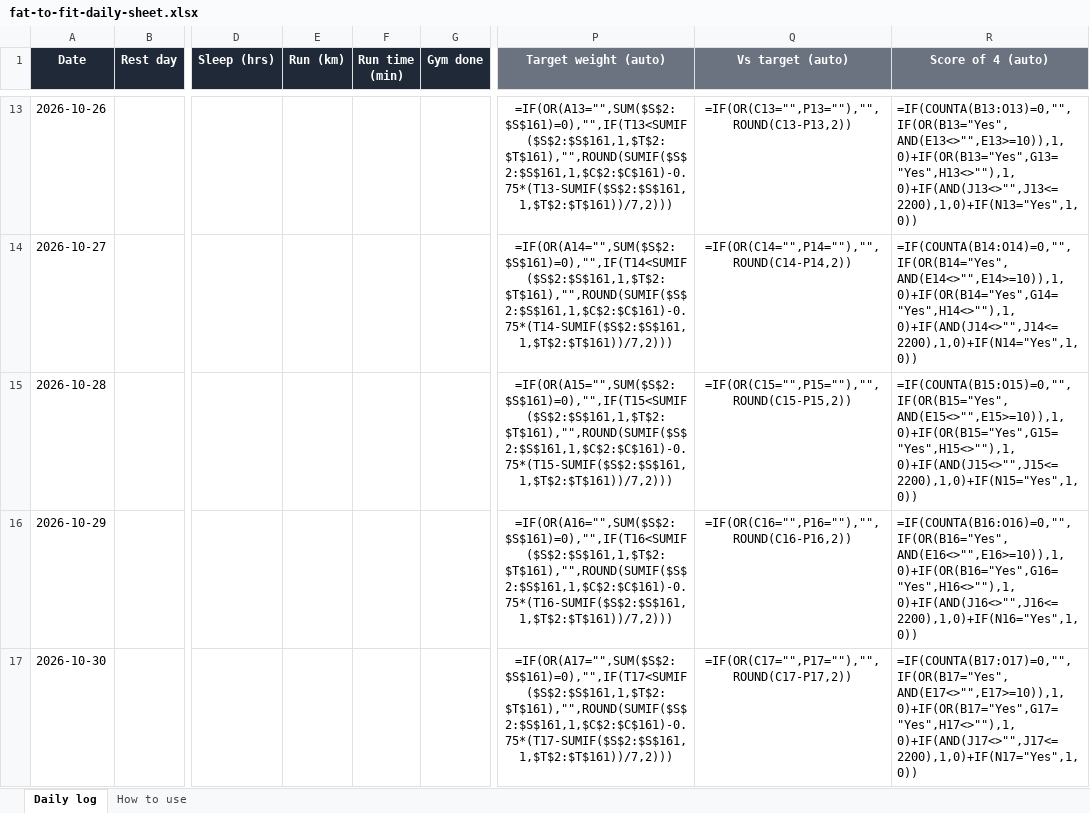
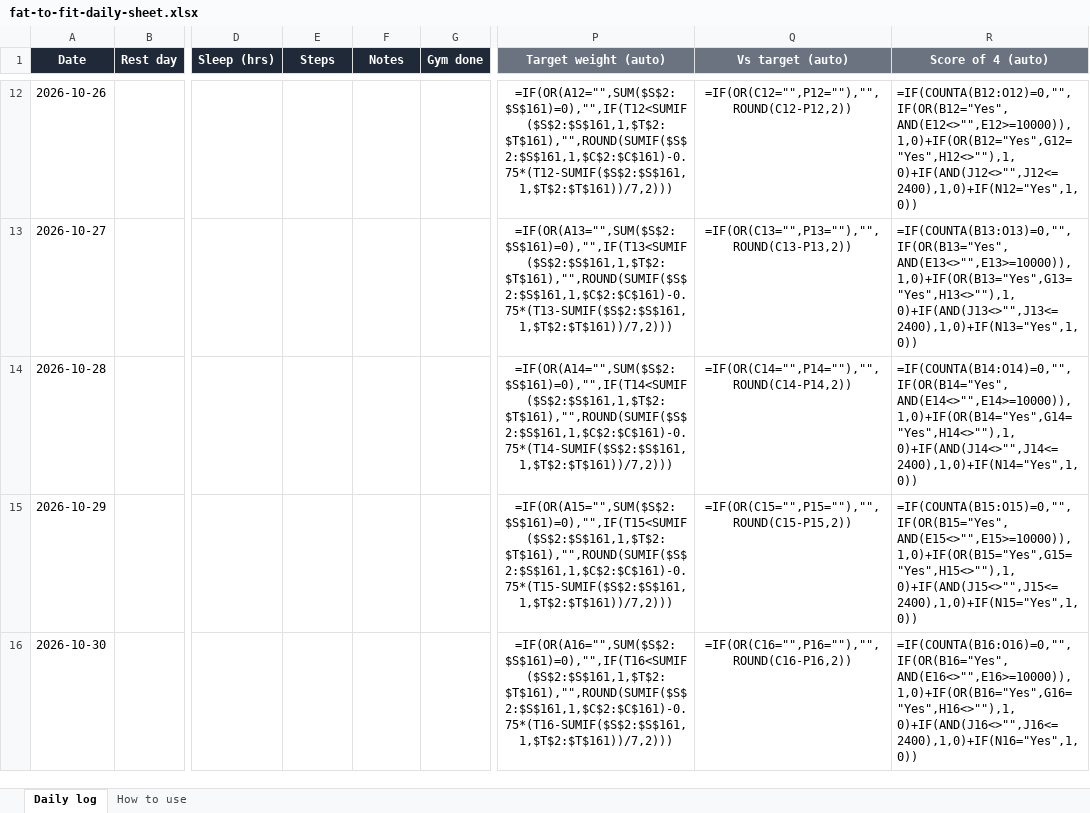
Before and after one commit to CogniCraftEdu/winter-arc, an Excel workbook: public/fat-to-fit-daily-sheet.xlsx, sheet Daily log, drawn as a sheet; only a part is shown, gaps mark what is left out; values as stored, in another font and other column widths than the file's, no borders; formulas without a stored value are shown as written; conditional formats not drawn; addresses are those after the commit; the diff covers the shown part only; the diff names each change by its address in the sheet, - before the commit and + after, or states it on an @@ line.

```diff
--- a/public/fat-to-fit-daily-sheet.xlsx (sheet Daily log)
+++ b/public/fat-to-fit-daily-sheet.xlsx (sheet Daily log)
-E1: Run (km)
+E1: Steps
-F1: Run time (min)
+F1: Notes
-P12 (Target weight (auto)): =IF(OR(A13="",SUM($S$2:$S$161)=0),"",IF(T13<SUMIF($S$2:$S$161,1,$T$2:$T$161),"",ROUND(SUMIF($S$2:$S$161,1,$C$2:$C$161)-0.75*(T13-SUMIF($S$2:$S$161,1,$T$2:$T$161))/7,2)))
+P12 (Target weight (auto)): =IF(OR(A12="",SUM($S$2:$S$161)=0),"",IF(T12<SUMIF($S$2:$S$161,1,$T$2:$T$161),"",ROUND(SUMIF($S$2:$S$161,1,$C$2:$C$161)-0.75*(T12-SUMIF($S$2:$S$161,1,$T$2:$T$161))/7,2)))
-Q12 (Vs target (auto)): =IF(OR(C13="",P13=""),"",ROUND(C13-P13,2))
+Q12 (Vs target (auto)): =IF(OR(C12="",P12=""),"",ROUND(C12-P12,2))
-R12 (Score of 4 (auto)): =IF(COUNTA(B13:O13)=0,"",IF(OR(B13="Yes",AND(E13<>"",E13>=10)),1,0)+IF(OR(B13="Yes",G13="Yes",H13<>""),1,0)+IF(AND(J13<>"",J13<=2200),1,0)+IF(N13="Yes",1,0))
+R12 (Score of 4 (auto)): =IF(COUNTA(B12:O12)=0,"",IF(OR(B12="Yes",AND(E12<>"",E12>=10000)),1,0)+IF(OR(B12="Yes",G12="Yes",H12<>""),1,0)+IF(AND(J12<>"",J12<=2400),1,0)+IF(N12="Yes",1,0))
-P13 (Target weight (auto)): =IF(OR(A14="",SUM($S$2:$S$161)=0),"",IF(T14<SUMIF($S$2:$S$161,1,$T$2:$T$161),"",ROUND(SUMIF($S$2:$S$161,1,$C$2:$C$161)-0.75*(T14-SUMIF($S$2:$S$161,1,$T$2:$T$161))/7,2)))
+P13 (Target weight (auto)): =IF(OR(A13="",SUM($S$2:$S$161)=0),"",IF(T13<SUMIF($S$2:$S$161,1,$T$2:$T$161),"",ROUND(SUMIF($S$2:$S$161,1,$C$2:$C$161)-0.75*(T13-SUMIF($S$2:$S$161,1,$T$2:$T$161))/7,2)))
-Q13 (Vs target (auto)): =IF(OR(C14="",P14=""),"",ROUND(C14-P14,2))
+Q13 (Vs target (auto)): =IF(OR(C13="",P13=""),"",ROUND(C13-P13,2))
-R13 (Score of 4 (auto)): =IF(COUNTA(B14:O14)=0,"",IF(OR(B14="Yes",AND(E14<>"",E14>=10)),1,0)+IF(OR(B14="Yes",G14="Yes",H14<>""),1,0)+IF(AND(J14<>"",J14<=2200),1,0)+IF(N14="Yes",1,0))
+R13 (Score of 4 (auto)): =IF(COUNTA(B13:O13)=0,"",IF(OR(B13="Yes",AND(E13<>"",E13>=10000)),1,0)+IF(OR(B13="Yes",G13="Yes",H13<>""),1,0)+IF(AND(J13<>"",J13<=2400),1,0)+IF(N13="Yes",1,0))
-P14 (Target weight (auto)): =IF(OR(A15="",SUM($S$2:$S$161)=0),"",IF(T15<SUMIF($S$2:$S$161,1,$T$2:$T$161),"",ROUND(SUMIF($S$2:$S$161,1,$C$2:$C$161)-0.75*(T15-SUMIF($S$2:$S$161,1,$T$2:$T$161))/7,2)))
+P14 (Target weight (auto)): =IF(OR(A14="",SUM($S$2:$S$161)=0),"",IF(T14<SUMIF($S$2:$S$161,1,$T$2:$T$161),"",ROUND(SUMIF($S$2:$S$161,1,$C$2:$C$161)-0.75*(T14-SUMIF($S$2:$S$161,1,$T$2:$T$161))/7,2)))
-Q14 (Vs target (auto)): =IF(OR(C15="",P15=""),"",ROUND(C15-P15,2))
+Q14 (Vs target (auto)): =IF(OR(C14="",P14=""),"",ROUND(C14-P14,2))
-R14 (Score of 4 (auto)): =IF(COUNTA(B15:O15)=0,"",IF(OR(B15="Yes",AND(E15<>"",E15>=10)),1,0)+IF(OR(B15="Yes",G15="Yes",H15<>""),1,0)+IF(AND(J15<>"",J15<=2200),1,0)+IF(N15="Yes",1,0))
+R14 (Score of 4 (auto)): =IF(COUNTA(B14:O14)=0,"",IF(OR(B14="Yes",AND(E14<>"",E14>=10000)),1,0)+IF(OR(B14="Yes",G14="Yes",H14<>""),1,0)+IF(AND(J14<>"",J14<=2400),1,0)+IF(N14="Yes",1,0))
-P15 (Target weight (auto)): =IF(OR(A16="",SUM($S$2:$S$161)=0),"",IF(T16<SUMIF($S$2:$S$161,1,$T$2:$T$161),"",ROUND(SUMIF($S$2:$S$161,1,$C$2:$C$161)-0.75*(T16-SUMIF($S$2:$S$161,1,$T$2:$T$161))/7,2)))
+P15 (Target weight (auto)): =IF(OR(A15="",SUM($S$2:$S$161)=0),"",IF(T15<SUMIF($S$2:$S$161,1,$T$2:$T$161),"",ROUND(SUMIF($S$2:$S$161,1,$C$2:$C$161)-0.75*(T15-SUMIF($S$2:$S$161,1,$T$2:$T$161))/7,2)))
-Q15 (Vs target (auto)): =IF(OR(C16="",P16=""),"",ROUND(C16-P16,2))
+Q15 (Vs target (auto)): =IF(OR(C15="",P15=""),"",ROUND(C15-P15,2))
-R15 (Score of 4 (auto)): =IF(COUNTA(B16:O16)=0,"",IF(OR(B16="Yes",AND(E16<>"",E16>=10)),1,0)+IF(OR(B16="Yes",G16="Yes",H16<>""),1,0)+IF(AND(J16<>"",J16<=2200),1,0)+IF(N16="Yes",1,0))
+R15 (Score of 4 (auto)): =IF(COUNTA(B15:O15)=0,"",IF(OR(B15="Yes",AND(E15<>"",E15>=10000)),1,0)+IF(OR(B15="Yes",G15="Yes",H15<>""),1,0)+IF(AND(J15<>"",J15<=2400),1,0)+IF(N15="Yes",1,0))
-P16 (Target weight (auto)): =IF(OR(A17="",SUM($S$2:$S$161)=0),"",IF(T17<SUMIF($S$2:$S$161,1,$T$2:$T$161),"",ROUND(SUMIF($S$2:$S$161,1,$C$2:$C$161)-0.75*(T17-SUMIF($S$2:$S$161,1,$T$2:$T$161))/7,2)))
+P16 (Target weight (auto)): =IF(OR(A16="",SUM($S$2:$S$161)=0),"",IF(T16<SUMIF($S$2:$S$161,1,$T$2:$T$161),"",ROUND(SUMIF($S$2:$S$161,1,$C$2:$C$161)-0.75*(T16-SUMIF($S$2:$S$161,1,$T$2:$T$161))/7,2)))
-Q16 (Vs target (auto)): =IF(OR(C17="",P17=""),"",ROUND(C17-P17,2))
+Q16 (Vs target (auto)): =IF(OR(C16="",P16=""),"",ROUND(C16-P16,2))
-R16 (Score of 4 (auto)): =IF(COUNTA(B17:O17)=0,"",IF(OR(B17="Yes",AND(E17<>"",E17>=10)),1,0)+IF(OR(B17="Yes",G17="Yes",H17<>""),1,0)+IF(AND(J17<>"",J17<=2200),1,0)+IF(N17="Yes",1,0))
+R16 (Score of 4 (auto)): =IF(COUNTA(B16:O16)=0,"",IF(OR(B16="Yes",AND(E16<>"",E16>=10000)),1,0)+IF(OR(B16="Yes",G16="Yes",H16<>""),1,0)+IF(AND(J16<>"",J16<=2400),1,0)+IF(N16="Yes",1,0))
```
Also changed, not shown: 1 added row, 1 removed row and 382 edited cells elsewhere in this sheet, sheet How to use, 10 other files.
